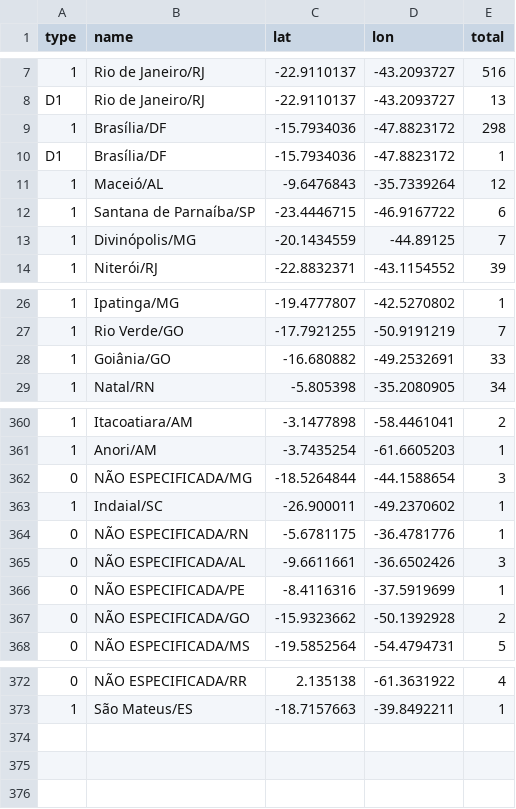
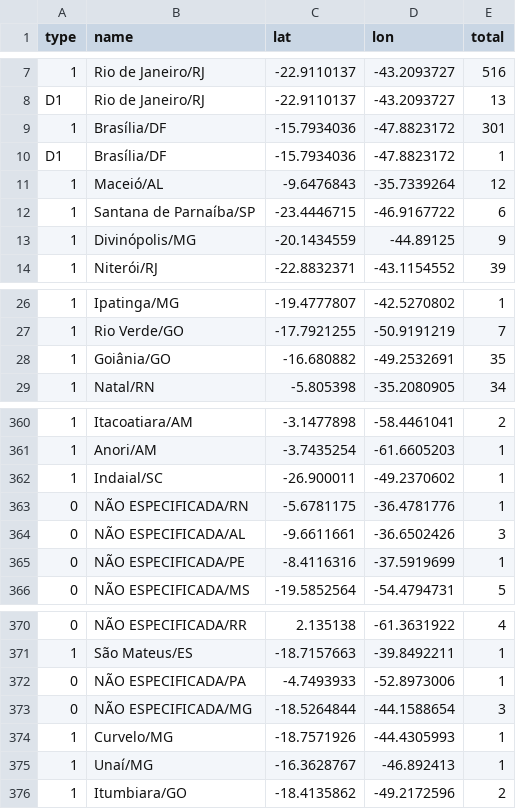
Before and after one commit to wcota/covid19br, a CSV file: cases-gps.csv, drawn as a sheet; only a part is shown, gaps mark what is left out; removed rows and columns are numbered as before the commit, all else as after; the diff covers the shown part only; the diff names each change by its address in the sheet, - before the commit and + after, or states it on an @@ line.

```diff
--- a/cases-gps.csv
+++ b/cases-gps.csv
-E9 (total): 298
+E9 (total): 301
-E13 (total): 7
+E13 (total): 9
-E28 (total): 33
+E28 (total): 35
-row 367: 0 | NÃO ESPECIFICADA/GO | -15.9323662 | -50.1392928 | 2
+row 372: 0 | NÃO ESPECIFICADA/PA | -4.7493933 | -52.8973006 | 1
@@ row 362 moved to row 373: 0 @@
+row 374: 1 | Curvelo/MG | -18.7571926 | -44.4305993 | 1
+row 375: 1 | Unaí/MG | -16.3628767 | -46.892413 | 1
+row 376: 1 | Itumbiara/GO | -18.4135862 | -49.2172596 | 2
```
Also changed, not shown: 6 edited cells elsewhere in this file, cases-brazil-cities.csv, cases-brazil-states.csv, 4 other files.
